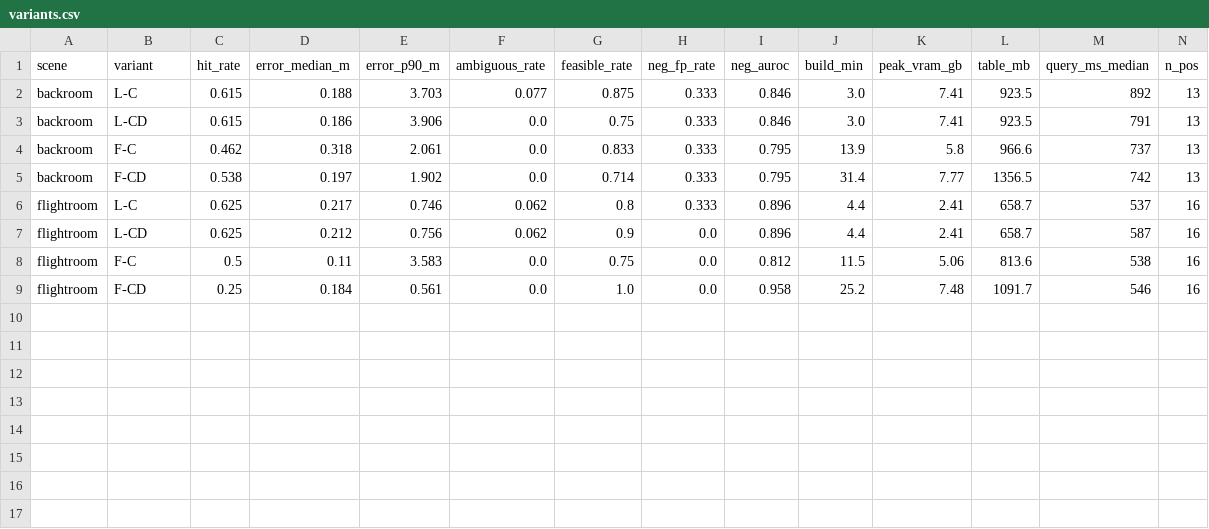
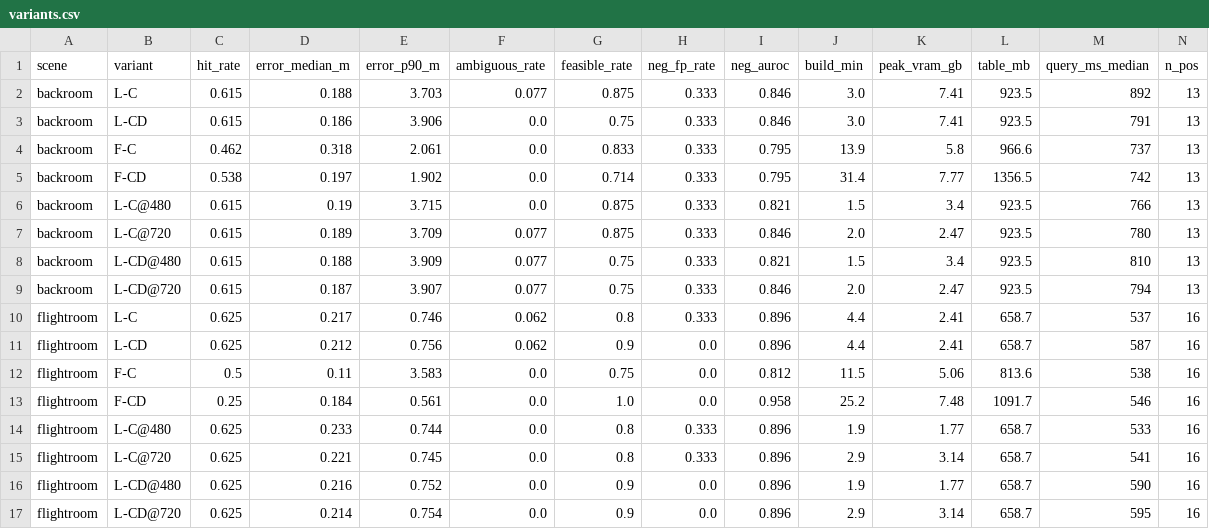
Before and after one commit to Radiance-ICE-22/Radiance-Environment-Setup, a CSV file: docs/phase5_results/variants.csv, drawn as a sheet; only a part is shown; rows hold the shown columns only; the diff names each change by its address in the sheet, - before the commit and + after, or states it on an @@ line.

```diff
--- a/docs/phase5_results/variants.csv
+++ b/docs/phase5_results/variants.csv
+row 6: backroom | L-C@480 | 0.615 | 0.19 | 3.715 | 0.0 | 0.875 | 0.333 | 0.821 | 1.5 | 3.4 | 923.5 | 766 | 13
+row 7: backroom | L-C@720 | 0.615 | 0.189 | 3.709 | 0.077 | 0.875 | 0.333 | 0.846 | 2.0 | 2.47 | 923.5 | 780 | 13
+row 8: backroom | L-CD@480 | 0.615 | 0.188 | 3.909 | 0.077 | 0.75 | 0.333 | 0.821 | 1.5 | 3.4 | 923.5 | 810 | 13
+row 9: backroom | L-CD@720 | 0.615 | 0.187 | 3.907 | 0.077 | 0.75 | 0.333 | 0.846 | 2.0 | 2.47 | 923.5 | 794 | 13
+row 14: flightroom | L-C@480 | 0.625 | 0.233 | 0.744 | 0.0 | 0.8 | 0.333 | 0.896 | 1.9 | 1.77 | 658.7 | 533 | 16
+row 15: flightroom | L-C@720 | 0.625 | 0.221 | 0.745 | 0.0 | 0.8 | 0.333 | 0.896 | 2.9 | 3.14 | 658.7 | 541 | 16
+row 16: flightroom | L-CD@480 | 0.625 | 0.216 | 0.752 | 0.0 | 0.9 | 0.0 | 0.896 | 1.9 | 1.77 | 658.7 | 590 | 16
+row 17: flightroom | L-CD@720 | 0.625 | 0.214 | 0.754 | 0.0 | 0.9 | 0.0 | 0.896 | 2.9 | 3.14 | 658.7 | 595 | 16
```
Also changed, not shown: 8 other files.
